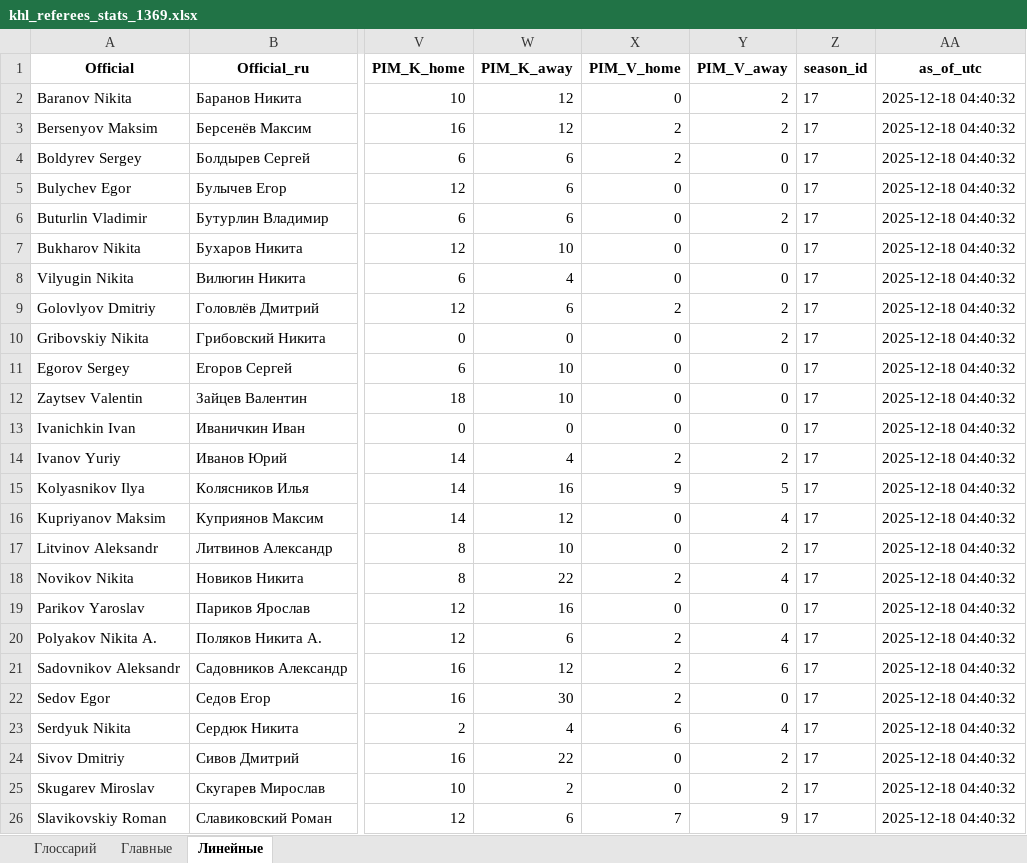
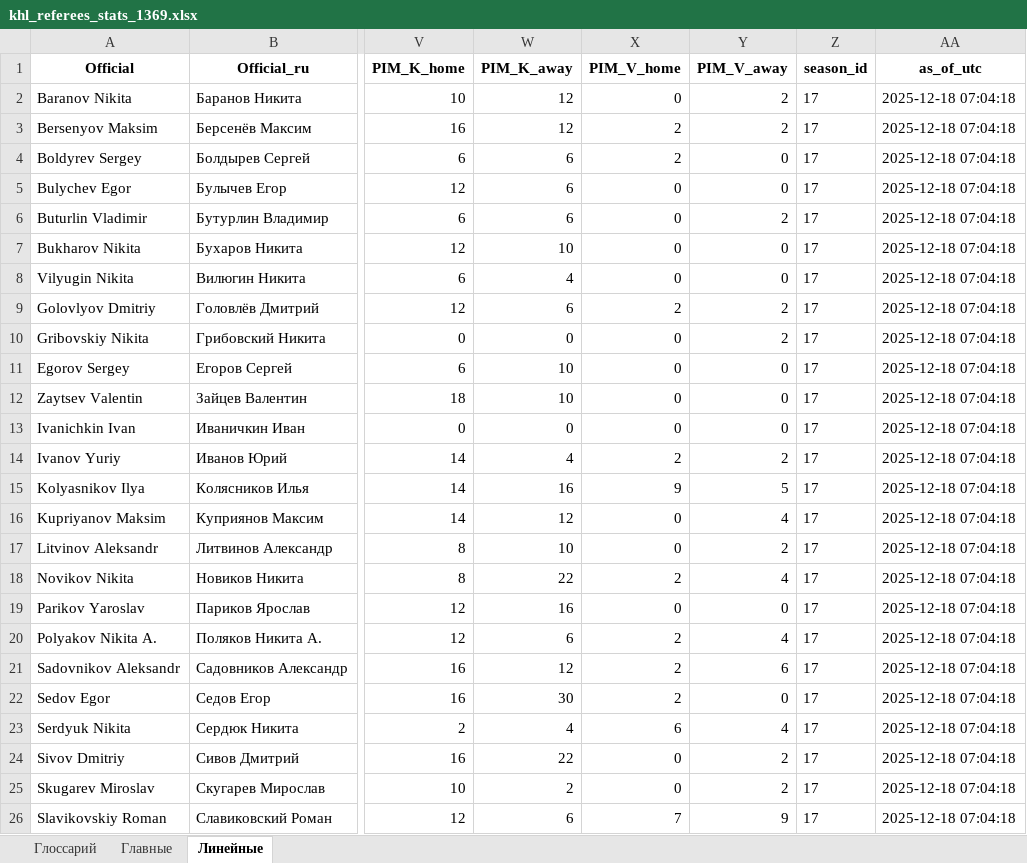
Before and after one commit to GG-Andrew/khl-cloud-results, an Excel workbook: khl/khl_referees_stats_1369.xlsx, sheet Линейные, drawn as a sheet; only a part is shown, gaps mark what is left out; values as stored, in another font and other column widths than the file's, no borders; the diff names each change by its address in the sheet, - before the commit and + after, or states it on an @@ line.

```diff
--- a/khl/khl_referees_stats_1369.xlsx (sheet Линейные)
+++ b/khl/khl_referees_stats_1369.xlsx (sheet Линейные)
-AA2:AA26 (as_of_utc): 2025-12-18 04:40:32
+AA2:AA26 (as_of_utc): 2025-12-18 07:04:18
```
Also changed, not shown: sheet Главные, khl/Form-5_Games_actaul.xlsx, khl/Form-5_Games_home_away.xlsx, 9 other files.
